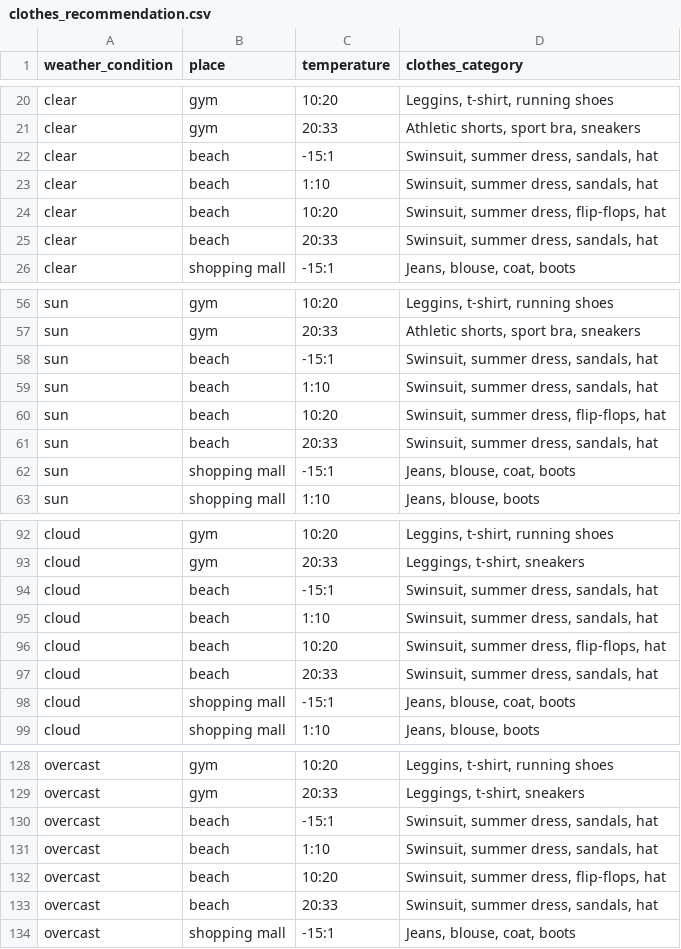
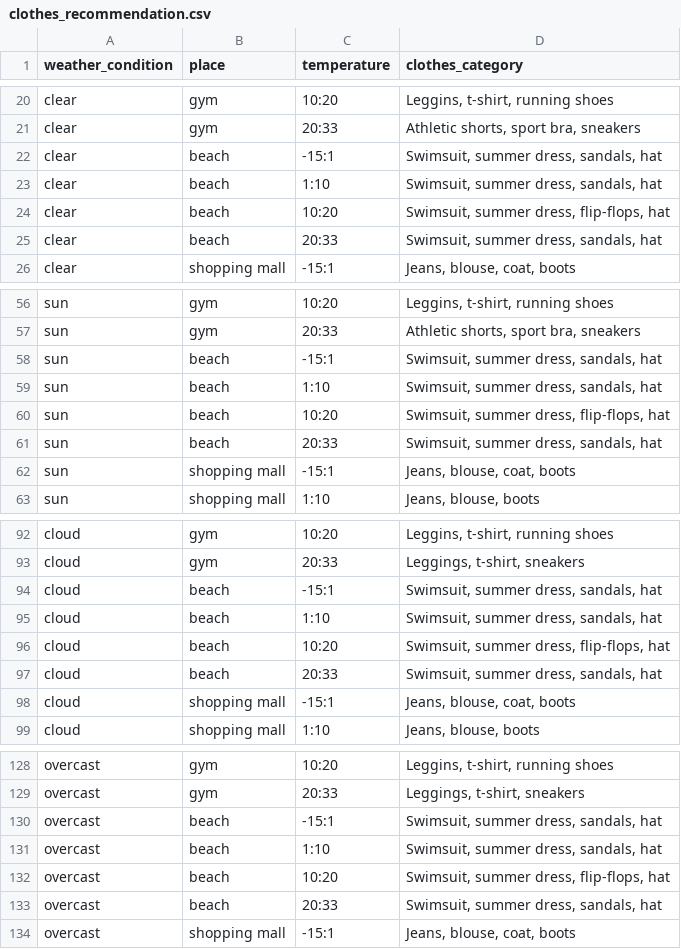
Before and after one commit to chirilusa/Bachelor_Project_Software_Part, a CSV file: datasets/clothes_recommendation.csv, drawn as a sheet; only a part is shown, gaps mark what is left out; the diff covers the shown part only.

Commit message:
Change swimsuit

```diff
--- a/datasets/clothes_recommendation.csv
+++ b/datasets/clothes_recommendation.csv
@@ -21,6 +21,6 @@ clear,gym,10:20,"Leggins, t-shirt, running shoes"
 clear,gym,20:33,"Athletic shorts, sport bra, sneakers"
-clear,beach,-15:1,"Swinsuit, summer dress, sandals, hat"
-clear,beach,1:10,"Swinsuit, summer dress, sandals, hat"
-clear,beach,10:20,"Swinsuit, summer dress, flip-flops, hat"
-clear,beach,20:33,"Swinsuit, summer dress, sandals, hat"
+clear,beach,-15:1,"Swimsuit, summer dress, sandals, hat"
+clear,beach,1:10,"Swimsuit, summer dress, sandals, hat"
+clear,beach,10:20,"Swimsuit, summer dress, flip-flops, hat"
+clear,beach,20:33,"Swimsuit, summer dress, sandals, hat"
 clear,shopping mall,-15:1,"Jeans, blouse, coat, boots"
@@ -57,6 +57,6 @@ sun,gym,10:20,"Leggins, t-shirt, running shoes"
 sun,gym,20:33,"Athletic shorts, sport bra, sneakers"
-sun,beach,-15:1,"Swinsuit, summer dress, sandals, hat"
-sun,beach,1:10,"Swinsuit, summer dress, sandals, hat"
-sun,beach,10:20,"Swinsuit, summer dress, flip-flops, hat"
-sun,beach,20:33,"Swinsuit, summer dress, sandals, hat"
+sun,beach,-15:1,"Swimsuit, summer dress, sandals, hat"
+sun,beach,1:10,"Swimsuit, summer dress, sandals, hat"
+sun,beach,10:20,"Swimsuit, summer dress, flip-flops, hat"
+sun,beach,20:33,"Swimsuit, summer dress, sandals, hat"
 sun,shopping mall,-15:1,"Jeans, blouse, coat, boots"
@@ -93,6 +93,6 @@ cloud,gym,10:20,"Leggins, t-shirt, running shoes"
 cloud,gym,20:33,"Leggings, t-shirt, sneakers"
-cloud,beach,-15:1,"Swinsuit, summer dress, sandals, hat"
-cloud,beach,1:10,"Swinsuit, summer dress, sandals, hat"
-cloud,beach,10:20,"Swinsuit, summer dress, flip-flops, hat"
-cloud,beach,20:33,"Swinsuit, summer dress, sandals, hat"
+cloud,beach,-15:1,"Swimsuit, summer dress, sandals, hat"
+cloud,beach,1:10,"Swimsuit, summer dress, sandals, hat"
+cloud,beach,10:20,"Swimsuit, summer dress, flip-flops, hat"
+cloud,beach,20:33,"Swimsuit, summer dress, sandals, hat"
 cloud,shopping mall,-15:1,"Jeans, blouse, coat, boots"
@@ -129,6 +129,6 @@ overcast,gym,10:20,"Leggins, t-shirt, running shoes"
 overcast,gym,20:33,"Leggings, t-shirt, sneakers"
-overcast,beach,-15:1,"Swinsuit, summer dress, sandals, hat"
-overcast,beach,1:10,"Swinsuit, summer dress, sandals, hat"
-overcast,beach,10:20,"Swinsuit, summer dress, flip-flops, hat"
-overcast,beach,20:33,"Swinsuit, summer dress, sandals, hat"
+overcast,beach,-15:1,"Swimsuit, summer dress, sandals, hat"
+overcast,beach,1:10,"Swimsuit, summer dress, sandals, hat"
+overcast,beach,10:20,"Swimsuit, summer dress, flip-flops, hat"
+overcast,beach,20:33,"Swimsuit, summer dress, sandals, hat"
 overcast,shopping mall,-15:1,"Jeans, blouse, coat, boots"
```
Also changed, not shown: 8 edited cells elsewhere in this file, final_dataset.csv.
